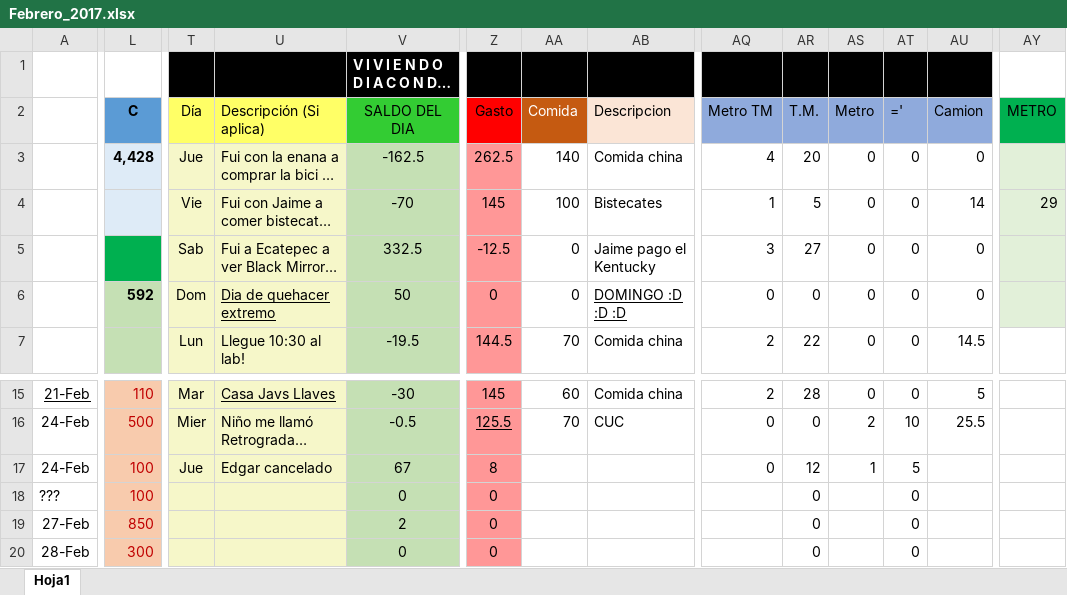
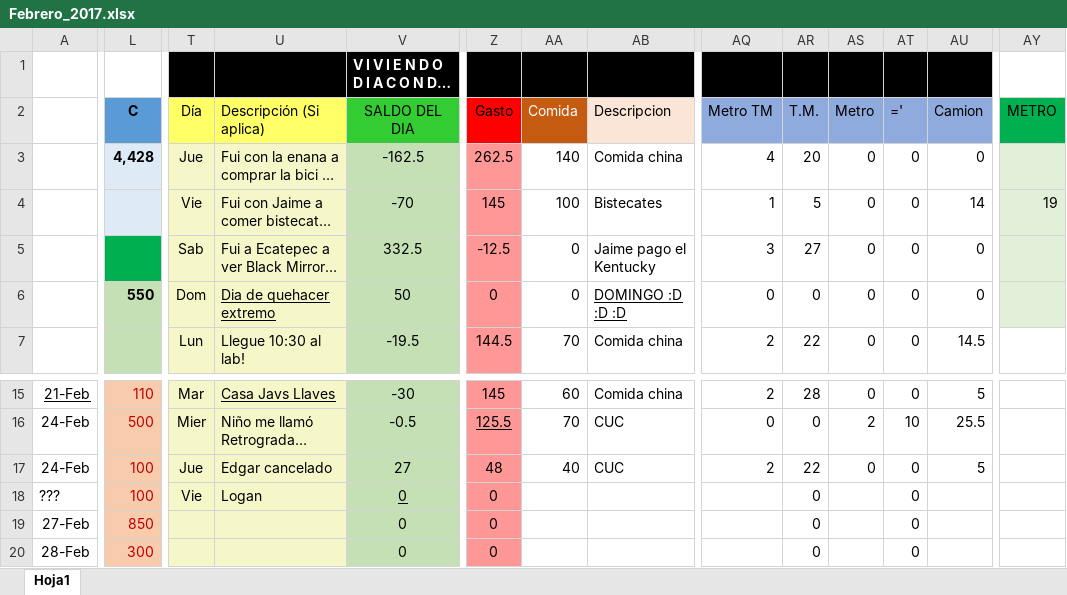
Before and after one commit to Adrifelcha/Adrifelcha, an Excel workbook: Finanzas/Febrero_2017.xlsx, sheet Hoja1, drawn as a sheet; only a part is shown, gaps mark what is left out; long unchanged cells end in …; values as stored, in another font and other column widths than the file's, no borders; the diff covers the shown part only; the diff names each change by its address in the sheet, - before the commit and + after, or states it on an @@ line.

```diff
--- a/Finanzas/Febrero_2017.xlsx (sheet Hoja1)
+++ b/Finanzas/Febrero_2017.xlsx (sheet Hoja1)
-AY4 (METRO): 29
+AY4 (METRO): 19
-L6 (C): 592
+L6 (C): 550
-V17 (SALDO DEL DIA): 67
+V17 (SALDO DEL DIA): 27
-Z17 (Gasto): 8
+Z17 (Gasto): 48
-AA17 (Comida): (empty)
+AA17 (Comida): 40
-AB17 (Descripcion): (empty)
+AB17 (Descripcion): CUC
-AQ17 (Metro TM): 0
+AQ17 (Metro TM): 2
-AR17 (T.M.): 12
+AR17 (T.M.): 22
-AS17 (Metro): 1
+AS17 (Metro): 0
-AT17 (='): 5
+AT17 (='): 0
-AU17 (Camion): (empty)
+AU17 (Camion): 5
-T18 (Día): (empty)
+T18 (Día): Vie
-U18 (Descripción (Si aplica)): (empty)
+U18 (Descripción (Si aplica)): Logan
-V18 underline: off
+V18 underline: on
-V19 (SALDO DEL DIA): 2
+V19 (SALDO DEL DIA): 0
```
Also changed, not shown: 1 edited cell and cell formats elsewhere in this sheet.
